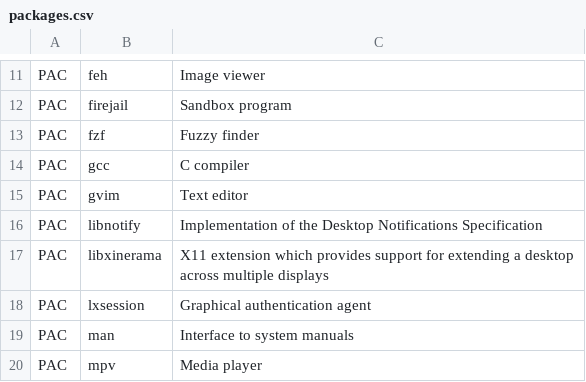
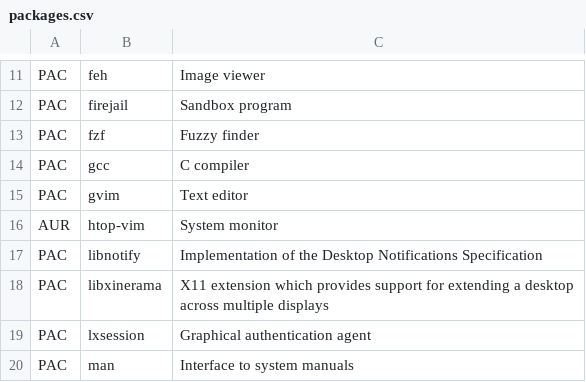
Before and after one commit to augustogunsch/install-arch, a CSV file: packages.csv, drawn as a sheet; only a part is shown, gaps mark what is left out; the shorter side is filled out with more unchanged rows; the diff names each change by its address in the sheet, - before the commit and + after, or states it on an @@ line.

Commit message:
Add htop

```diff
--- a/packages.csv
+++ b/packages.csv
+row 16: AUR | htop-vim | System monitor
```
